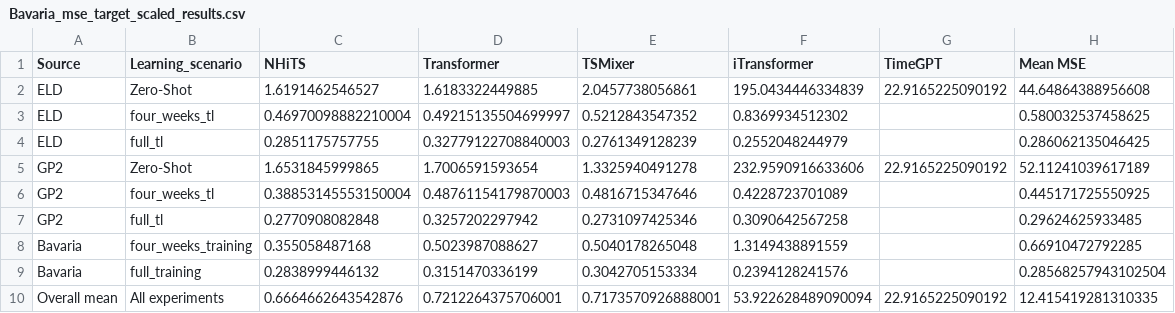
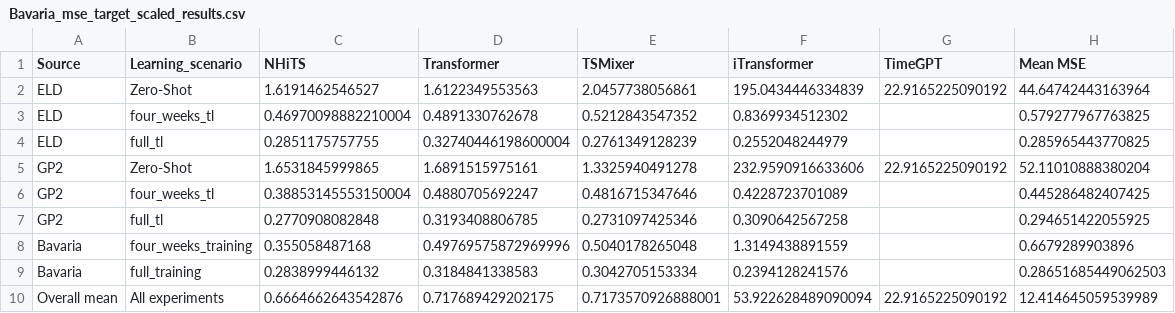
Before and after one commit to ben10ben/thesis, a CSV file: outputs/results/final_outputs/Bavaria_mse_target_scaled_results.csv, drawn as a sheet.

```diff
--- a/outputs/results/final_outputs/Bavaria_mse_target_scaled_results.csv
+++ b/outputs/results/final_outputs/Bavaria_mse_target_scaled_results.csv
@@ -1,10 +1,10 @@
 Source,Learning_scenario,NHiTS,Transformer,TSMixer,iTransformer,TimeGPT,Mean MSE
-ELD,Zero-Shot,1.6191462546527,1.6183322449885,2.0457738056861,195.0434446334839,22.9165225090192,44.64864388956608
-ELD,four_weeks_tl,0.46970098882210004,0.49215135504699997,0.5212843547352,0.8369934512302,,0.580032537458625
-ELD,full_tl,0.2851175757755,0.32779122708840003,0.2761349128239,0.2552048244979,,0.286062135046425
-GP2,Zero-Shot,1.6531845999865,1.7006591593654,1.3325940491278,232.9590916633606,22.9165225090192,52.11241039617189
-GP2,four_weeks_tl,0.38853145553150004,0.48761154179870003,0.4816715347646,0.4228723701089,,0.445171725550925
-GP2,full_tl,0.2770908082848,0.3257202297942,0.2731097425346,0.3090642567258,,0.29624625933485
-Bavaria,four_weeks_training,0.355058487168,0.5023987088627,0.5040178265048,1.3149438891559,,0.66910472792285
-Bavaria,full_training,0.2838999446132,0.3151470336199,0.3042705153334,0.2394128241576,,0.28568257943102504
-Overall mean,All experiments,0.6664662643542876,0.7212264375706001,0.7173570926888001,53.922628489090094,22.9165225090192,12.415419281310335
+ELD,Zero-Shot,1.6191462546527,1.6122349553563,2.0457738056861,195.0434446334839,22.9165225090192,44.64742443163964
+ELD,four_weeks_tl,0.46970098882210004,0.4891330762678,0.5212843547352,0.8369934512302,,0.579277967763825
+ELD,full_tl,0.2851175757755,0.32740446198600004,0.2761349128239,0.2552048244979,,0.285965443770825
+GP2,Zero-Shot,1.6531845999865,1.6891515975161,1.3325940491278,232.9590916633606,22.9165225090192,52.11010888380204
+GP2,four_weeks_tl,0.38853145553150004,0.4880705692247,0.4816715347646,0.4228723701089,,0.445286482407425
+GP2,full_tl,0.2770908082848,0.3193408806785,0.2731097425346,0.3090642567258,,0.294651422055925
+Bavaria,four_weeks_training,0.355058487168,0.49769575872969996,0.5040178265048,1.3149438891559,,0.6679289903896
+Bavaria,full_training,0.2838999446132,0.3184841338583,0.3042705153334,0.2394128241576,,0.28651685449062503
+Overall mean,All experiments,0.6664662643542876,0.717689429202175,0.7173570926888001,53.922628489090094,22.9165225090192,12.414645059539989
```
Also changed, not shown: outputs/results/darts/darts_metrics.csv, outputs/results/final_outputs/Bavaria_target_scaled_results.csv, 15 other files.
